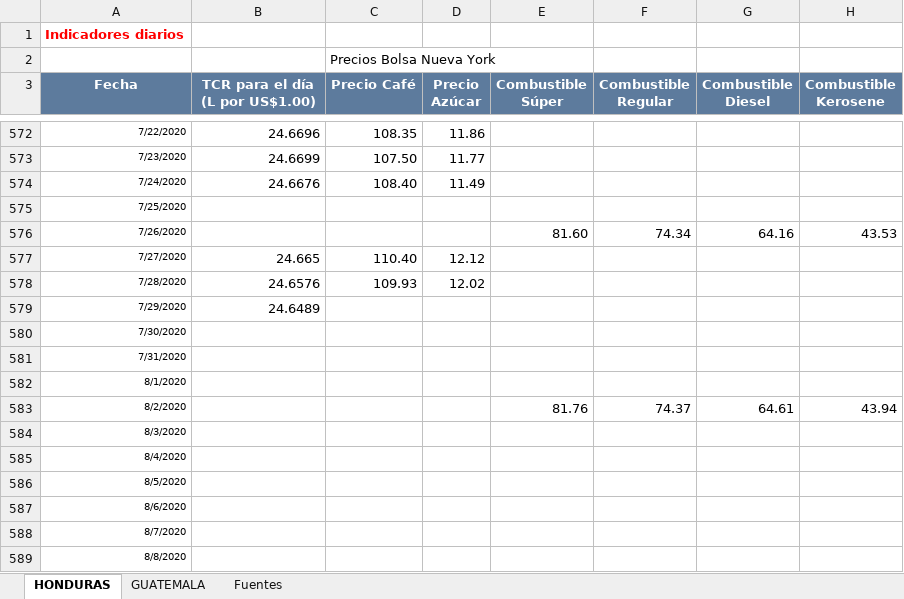
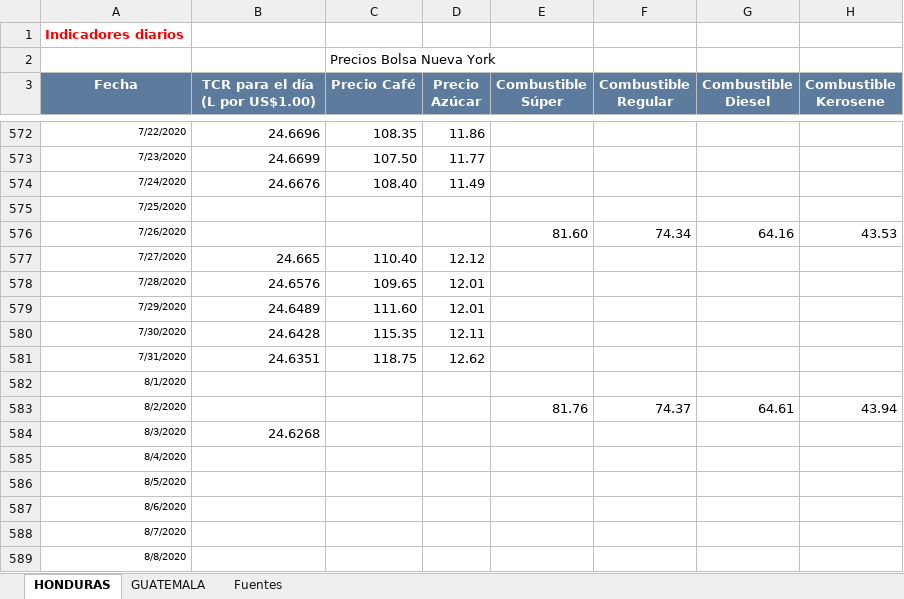
Before and after one commit to Sud-Austral/Datos_Guatemala, an Excel workbook: datacovidgt/ECONOMICOS HN Y GT.xlsx, sheet HONDURAS, drawn as a sheet; only a part is shown, gaps mark what is left out; values as stored, in another font and other column widths than the file's, no borders; table styles not drawn; the diff names each change by its address in the sheet, - before the commit and + after, or states it on an @@ line.

```diff
--- a/datacovidgt/ECONOMICOS HN Y GT.xlsx (sheet HONDURAS)
+++ b/datacovidgt/ECONOMICOS HN Y GT.xlsx (sheet HONDURAS)
-C578 (Precio Café): 109.93
+C578 (Precio Café): 109.65
-D578 (Precio Azúcar): 12.02
+D578 (Precio Azúcar): 12.01
-C579 (Precio Café): (empty)
+C579 (Precio Café): 111.60
-D579 (Precio Azúcar): (empty)
+D579 (Precio Azúcar): 12.01
-B580 (TCR para el día (L por US$1.00)): (empty)
+B580 (TCR para el día (L por US$1.00)): 24.6428
-C580 (Precio Café): (empty)
+C580 (Precio Café): 115.35
-D580 (Precio Azúcar): (empty)
+D580 (Precio Azúcar): 12.11
-B581 (TCR para el día (L por US$1.00)): (empty)
+B581 (TCR para el día (L por US$1.00)): 24.6351
-C581 (Precio Café): (empty)
+C581 (Precio Café): 118.75
-D581 (Precio Azúcar): (empty)
+D581 (Precio Azúcar): 12.62
-B584 (TCR para el día (L por US$1.00)): (empty)
+B584 (TCR para el día (L por US$1.00)): 24.6268
```
Also changed, not shown: sheet GUATEMALA, 2 other files.
